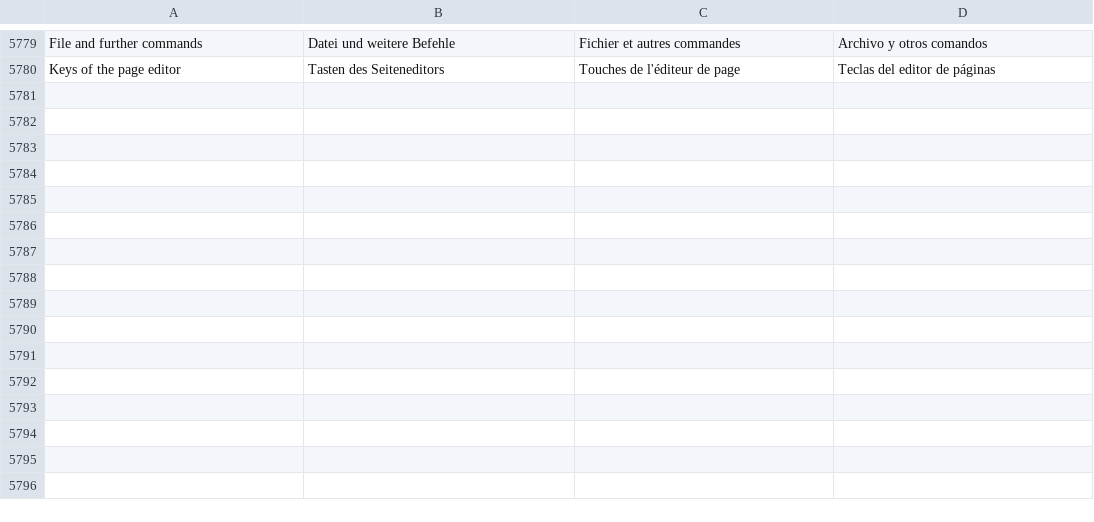
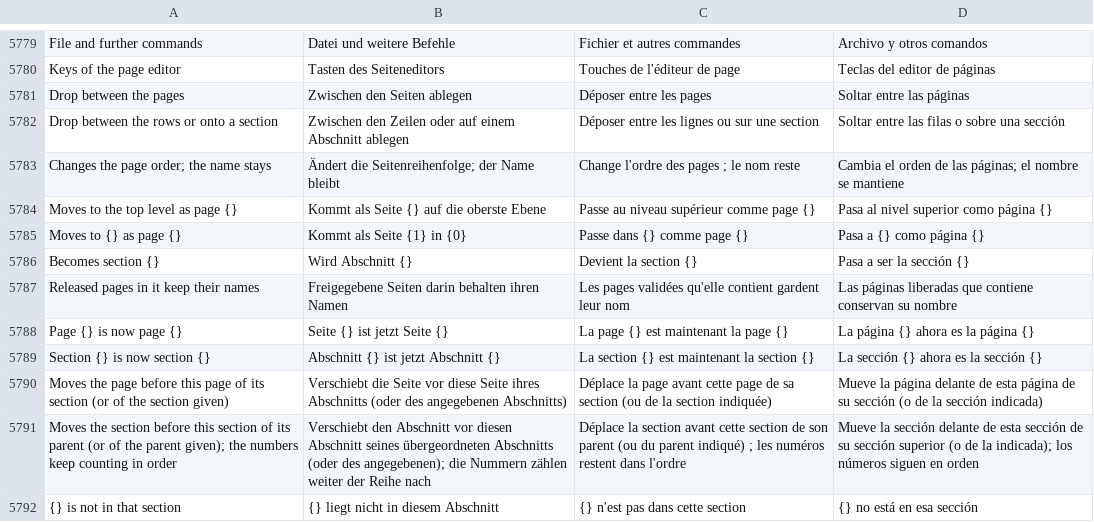
Before and after one commit to JukkaJor/OpenECraft, a TSV file: crates/openecraft-i18n/src/catalog/extra.tsv, drawn as a sheet; only a part is shown, gaps mark what is left out; the diff names each change by its address in the sheet, - before the commit and + after, or states it on an @@ line.

```diff
--- a/crates/openecraft-i18n/src/catalog/extra.tsv
+++ b/crates/openecraft-i18n/src/catalog/extra.tsv
+row 5781: Drop between the pages | Zwischen den Seiten ablegen | Déposer entre les pages | Soltar entre las páginas
+row 5782: Drop between the rows or onto a section | Zwischen den Zeilen oder auf einem Abschnitt ablegen | Déposer entre les lignes ou sur une section | Soltar entre las filas o sobre una sección
+row 5783: Changes the page order; the name stays | Ändert die Seitenreihenfolge; der Name bleibt | Change l'ordre des pages ; le nom reste | Cambia el orden de las páginas; el nombre se mantiene
+row 5784: Moves to the top level as page {} | Kommt als Seite {} auf die oberste Ebene | Passe au niveau supérieur comme page {} | Pasa al nivel superior como página {}
+row 5785: Moves to {} as page {} | Kommt als Seite {1} in {0} | Passe dans {} comme page {} | Pasa a {} como página {}
+row 5786: Becomes section {} | Wird Abschnitt {} | Devient la section {} | Pasa a ser la sección {}
+row 5787: Released pages in it keep their names | Freigegebene Seiten darin behalten ihren Namen | Les pages validées qu'elle contient gardent leur nom | Las páginas liberadas que contiene conservan su nombre
+row 5788: Page {} is now page {} | Seite {} ist jetzt Seite {} | La page {} est maintenant la page {} | La página {} ahora es la página {}
+row 5789: Section {} is now section {} | Abschnitt {} ist jetzt Abschnitt {} | La section {} est maintenant la section {} | La sección {} ahora es la sección {}
+row 5790: Moves the page before this page of its section (or of the section given) | Verschiebt die Seite vor diese Seite ihres Abschnitts (oder des angegebenen Abschnitts) | Déplace la page avant cette page de sa section (ou de la section indiquée) | Mueve la página delante de esta página de su sección (o de la sección indicada)
+row 5791: Moves the section before this section of its parent (or of the parent given); the numbers keep counting in order | Verschiebt den Abschnitt vor diesen Abschnitt seines übergeordneten Abschnitts (oder des angegebenen); die Nummern zählen weiter der Reihe nach | Déplace la section avant cette section de son parent (ou du parent indiqué) ; les numéros restent dans l'ordre | Mueve la sección delante de esta sección de su sección superior (o de la indicada); los números siguen en orden
+row 5792: {} is not in that section | {} liegt nicht in diesem Abschnitt | {} n'est pas dans cette section | {} no está en esa sección
```
Also changed, not shown: crates/openecraft-i18n/src/catalog/lang/ja.tsv, crates/openecraft-i18n/src/catalog/lang/ko.tsv, 25 other files.
